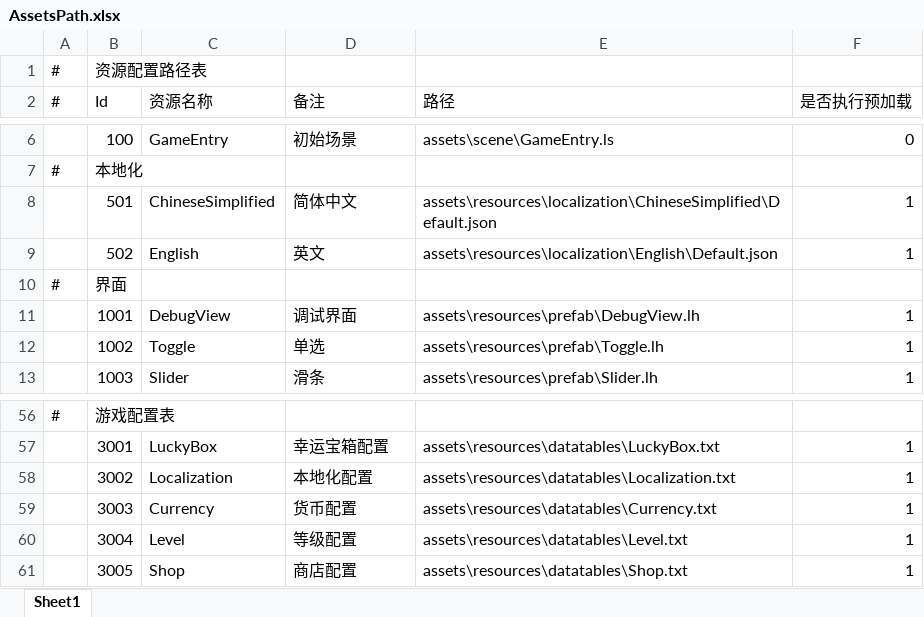
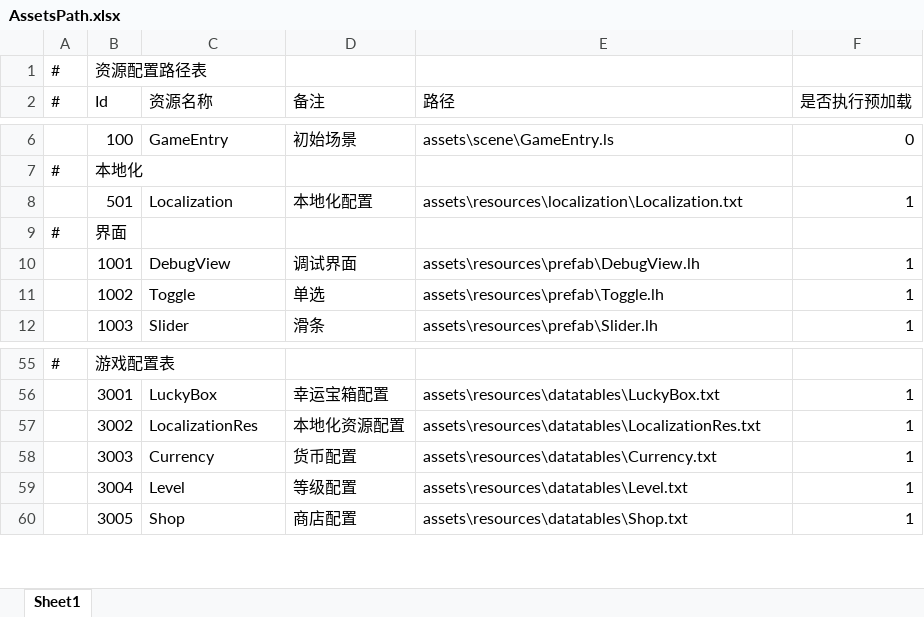
Before and after one commit to NoRainLand/WheelChairMan, an Excel workbook: assets/resources/datatables/AssetsPath.xlsx, sheet Sheet1, drawn as a sheet; only a part is shown, gaps mark what is left out; values as stored, in another font and other column widths than the file's, no borders; removed rows and columns are numbered as before the commit, all else as after; the diff names each change by its address in the sheet, - before the commit and + after, or states it on an @@ line.

```diff
--- a/assets/resources/datatables/AssetsPath.xlsx (sheet Sheet1)
+++ b/assets/resources/datatables/AssetsPath.xlsx (sheet Sheet1)
-C8 (资源名称): ChineseSimplified
+C8 (资源名称): Localization
-D8 (备注): 简体中文
+D8 (备注): 本地化配置
-E8 (路径): assets\resources\localization\ChineseSimplified\Default.json
+E8 (路径): assets\resources\localization\Localization.txt
-row 9:  | 502 | English | 英文 | assets\resources\localization\English\Default.json | 1
-C57 (资源名称): Localization
+C57 (资源名称): LocalizationRes
-D57 (备注): 本地化配置
+D57 (备注): 本地化资源配置
-E57 (路径): assets\resources\datatables\Localization.txt
+E57 (路径): assets\resources\datatables\LocalizationRes.txt
```
Also changed, not shown: assets/resources/datatables/Scene3d.xlsx, 38 other files.
